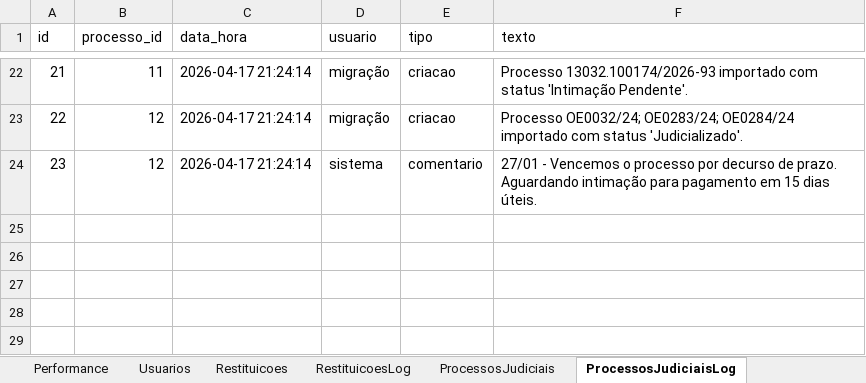
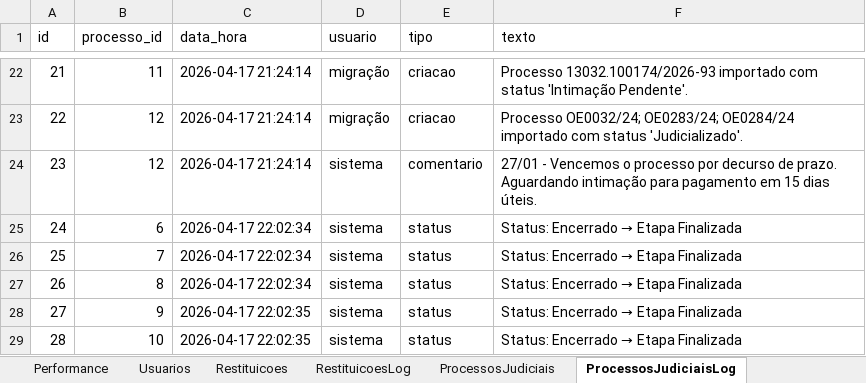
Before and after one commit to bpicinini/portal-do-gestor, an Excel workbook: data/dados.xlsx, sheet ProcessosJudiciaisLog, drawn as a sheet; only a part is shown, gaps mark what is left out; values as stored, in another font and other column widths than the file's, no borders; the diff names each change by its address in the sheet, - before the commit and + after, or states it on an @@ line.

```diff
--- a/data/dados.xlsx (sheet ProcessosJudiciaisLog)
+++ b/data/dados.xlsx (sheet ProcessosJudiciaisLog)
+row 25: 24 | 6 | 2026-04-17 22:02:34 | sistema | status | Status: Encerrado → Etapa Finalizada
+row 26: 25 | 7 | 2026-04-17 22:02:34 | sistema | status | Status: Encerrado → Etapa Finalizada
+row 27: 26 | 8 | 2026-04-17 22:02:34 | sistema | status | Status: Encerrado → Etapa Finalizada
+row 28: 27 | 9 | 2026-04-17 22:02:35 | sistema | status | Status: Encerrado → Etapa Finalizada
+row 29: 28 | 10 | 2026-04-17 22:02:35 | sistema | status | Status: Encerrado → Etapa Finalizada
```
Also changed, not shown: sheet ProcessosJudiciais, 3 other files.
